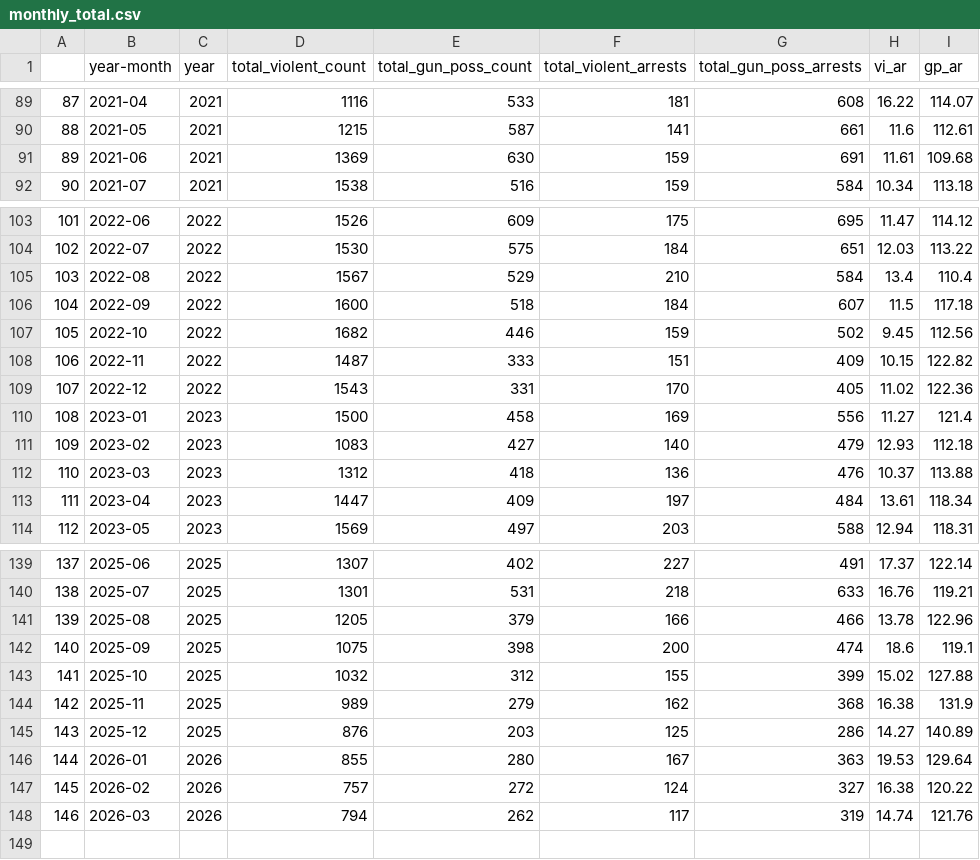
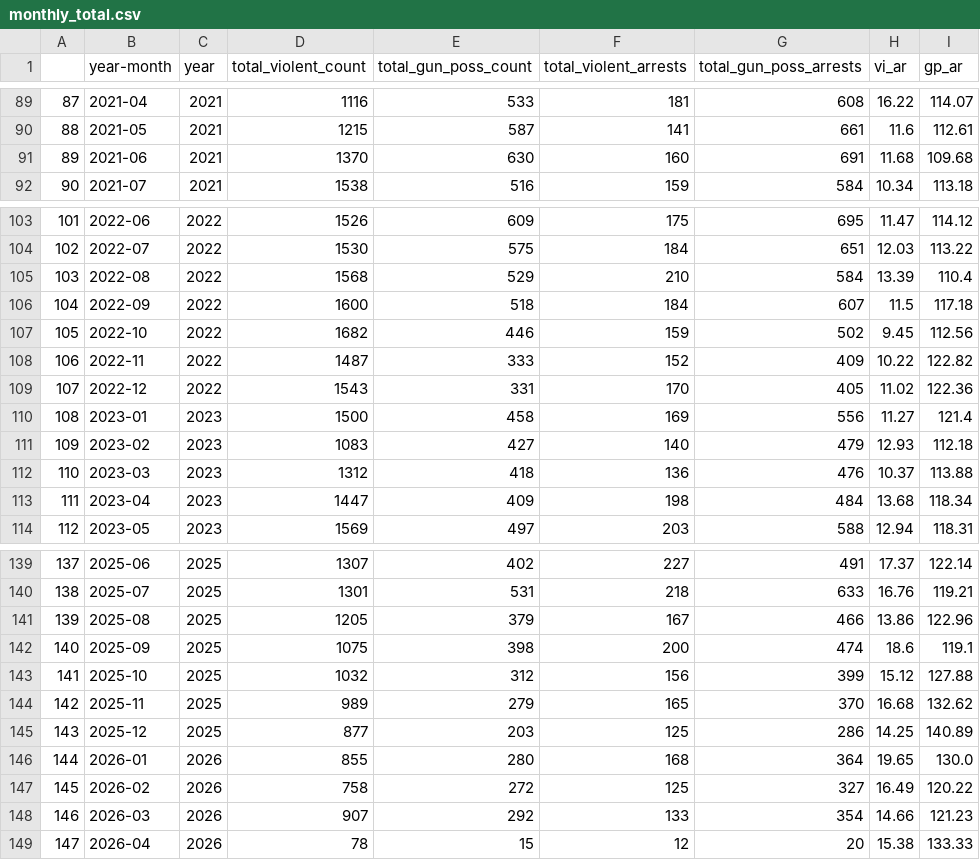
Before and after one commit to clohertyg/street3, a CSV file: data/monthly_total.csv, drawn as a sheet; only a part is shown, gaps mark what is left out; the diff covers the shown part only.

```diff
--- a/data/monthly_total.csv
+++ b/data/monthly_total.csv
@@ -90,3 +90,3 @@
 88,2021-05,2021,1215,587,141,661,11.6,112.61
-89,2021-06,2021,1369,630,159,691,11.61,109.68
+89,2021-06,2021,1370,630,160,691,11.68,109.68
 90,2021-07,2021,1538,516,159,584,10.34,113.18
@@ -104,6 +104,6 @@
 102,2022-07,2022,1530,575,184,651,12.03,113.22
-103,2022-08,2022,1567,529,210,584,13.4,110.4
+103,2022-08,2022,1568,529,210,584,13.39,110.4
 104,2022-09,2022,1600,518,184,607,11.5,117.18
 105,2022-10,2022,1682,446,159,502,9.45,112.56
-106,2022-11,2022,1487,333,151,409,10.15,122.82
+106,2022-11,2022,1487,333,152,409,10.22,122.82
 107,2022-12,2022,1543,331,170,405,11.02,122.36
@@ -112,3 +112,3 @@
 110,2023-03,2023,1312,418,136,476,10.37,113.88
-111,2023-04,2023,1447,409,197,484,13.61,118.34
+111,2023-04,2023,1447,409,198,484,13.68,118.34
 112,2023-05,2023,1569,497,203,588,12.94,118.31
@@ -140,9 +140,10 @@
 138,2025-07,2025,1301,531,218,633,16.76,119.21
-139,2025-08,2025,1205,379,166,466,13.78,122.96
+139,2025-08,2025,1205,379,167,466,13.86,122.96
 140,2025-09,2025,1075,398,200,474,18.6,119.1
-141,2025-10,2025,1032,312,155,399,15.02,127.88
-142,2025-11,2025,989,279,162,368,16.38,131.9
-143,2025-12,2025,876,203,125,286,14.27,140.89
-144,2026-01,2026,855,280,167,363,19.53,129.64
-145,2026-02,2026,757,272,124,327,16.38,120.22
-146,2026-03,2026,794,262,117,319,14.74,121.76
+141,2025-10,2025,1032,312,156,399,15.12,127.88
+142,2025-11,2025,989,279,165,370,16.68,132.62
+143,2025-12,2025,877,203,125,286,14.25,140.89
+144,2026-01,2026,855,280,168,364,19.65,130.0
+145,2026-02,2026,758,272,125,327,16.49,120.22
+146,2026-03,2026,907,292,133,354,14.66,121.23
+147,2026-04,2026,78,15,12,20,15.38,133.33
```
Also changed, not shown: 20 edited cells elsewhere in this file, data/gp_co_pivot.csv, data/three_yr_avgs.csv, 2 other files.
